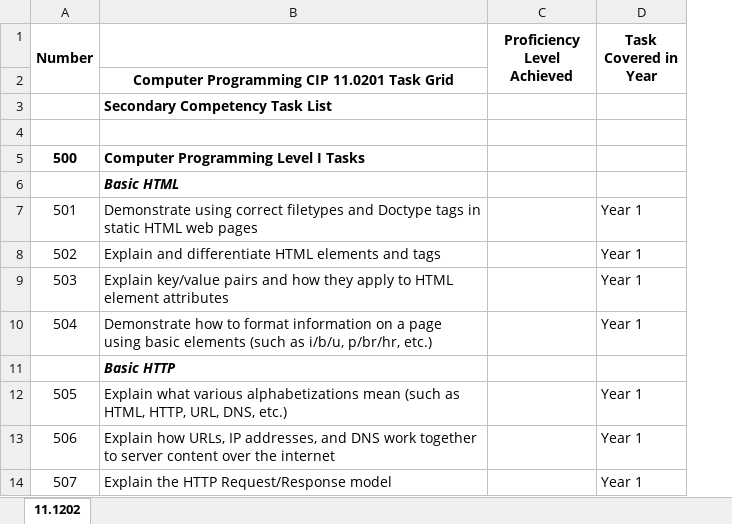
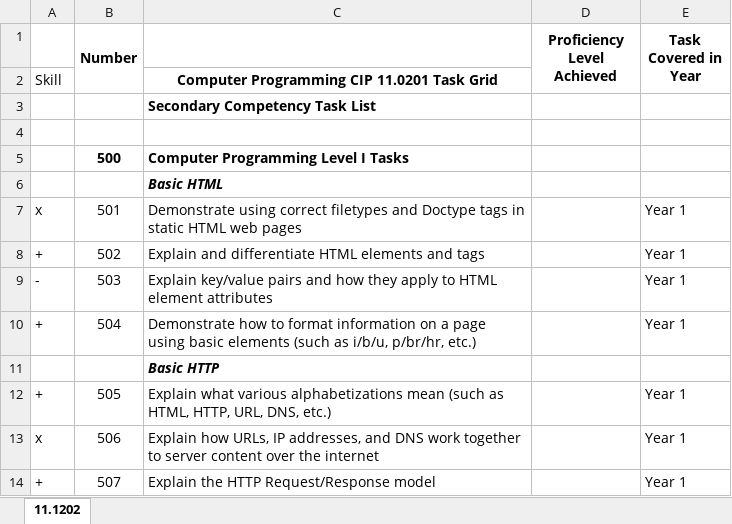
Before and after one commit to parke2023059/docpacs2223, an Excel workbook: TaskList.xlsx, sheet 11.1202, drawn as a sheet; only a part is shown; values as stored, in another font and other column widths than the file's, no borders; the diff names each change by its address in the sheet, - before the commit and + after, or states it on an @@ line.

Commit message:
Task List Assignment, NOT spaceelves
Something was goofing with the Zip file, and it wont let me add or delete anything to it

```diff
--- a/TaskList.xlsx (sheet 11.1202)
+++ b/TaskList.xlsx (sheet 11.1202)
+column A, rows 2-14: Skill |  |  |  |  | x | + | - | + |  | + | x | +
```
Also changed, not shown: 1 other file.
